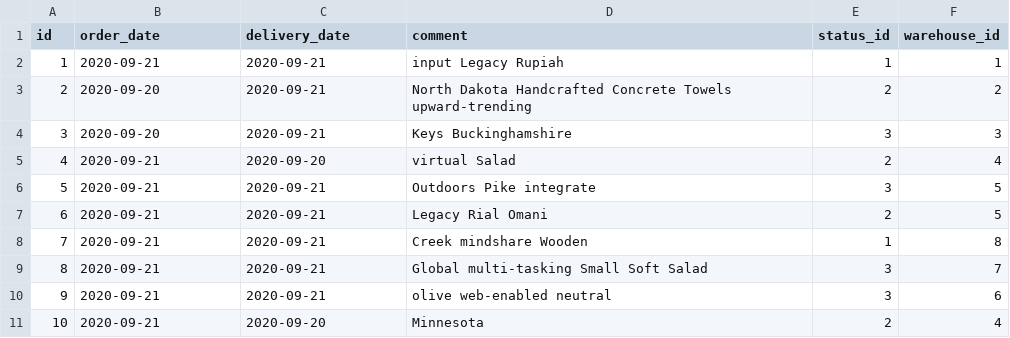
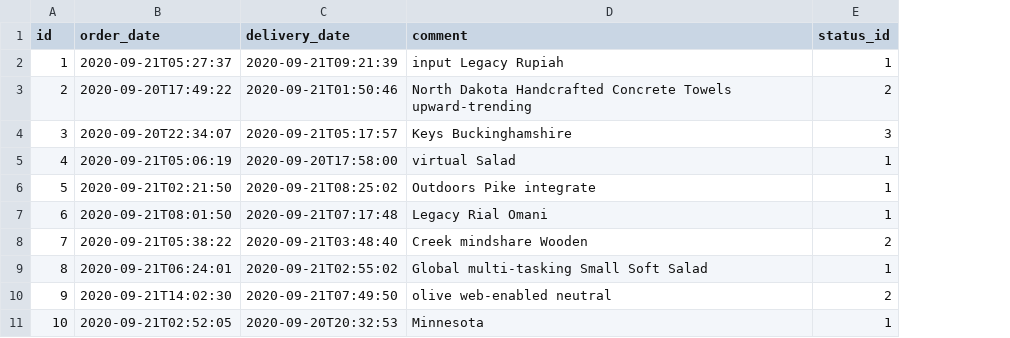
Before and after one commit to costrella/cechini, a CSV file: src/main/resources/config/liquibase/fake-data/jhi_order.csv, drawn as a sheet; the diff names each change by its address in the sheet, - before the commit and + after, or states it on an @@ line.

```diff
--- a/src/main/resources/config/liquibase/fake-data/jhi_order.csv
+++ b/src/main/resources/config/liquibase/fake-data/jhi_order.csv
-column F (warehouse_id), rows 2-11: 1 | 2 | 3 | 4 | 5 | 5 | 8 | 7 | 6 | 4
-B2 (order_date): 2020-09-21
+B2 (order_date): 2020-09-21T05:27:37
-C2 (delivery_date): 2020-09-21
+C2 (delivery_date): 2020-09-21T09:21:39
-B3 (order_date): 2020-09-20
+B3 (order_date): 2020-09-20T17:49:22
-C3 (delivery_date): 2020-09-21
+C3 (delivery_date): 2020-09-21T01:50:46
-B4 (order_date): 2020-09-20
+B4 (order_date): 2020-09-20T22:34:07
-C4 (delivery_date): 2020-09-21
+C4 (delivery_date): 2020-09-21T05:17:57
-B5 (order_date): 2020-09-21
+B5 (order_date): 2020-09-21T05:06:19
-C5 (delivery_date): 2020-09-20
+C5 (delivery_date): 2020-09-20T17:58:00
-E5 (status_id): 2
+E5 (status_id): 1
-B6 (order_date): 2020-09-21
+B6 (order_date): 2020-09-21T02:21:50
-C6 (delivery_date): 2020-09-21
+C6 (delivery_date): 2020-09-21T08:25:02
-E6 (status_id): 3
+E6 (status_id): 1
-B7 (order_date): 2020-09-21
+B7 (order_date): 2020-09-21T08:01:50
-C7 (delivery_date): 2020-09-21
+C7 (delivery_date): 2020-09-21T07:17:48
-E7 (status_id): 2
+E7 (status_id): 1
-B8 (order_date): 2020-09-21
+B8 (order_date): 2020-09-21T05:38:22
-C8 (delivery_date): 2020-09-21
+C8 (delivery_date): 2020-09-21T03:48:40
-E8 (status_id): 1
+E8 (status_id): 2
-B9 (order_date): 2020-09-21
+B9 (order_date): 2020-09-21T06:24:01
-C9 (delivery_date): 2020-09-21
+C9 (delivery_date): 2020-09-21T02:55:02
-E9 (status_id): 3
+E9 (status_id): 1
-B10 (order_date): 2020-09-21
+B10 (order_date): 2020-09-21T14:02:30
-C10 (delivery_date): 2020-09-21
+C10 (delivery_date): 2020-09-21T07:49:50
-E10 (status_id): 3
+E10 (status_id): 2
-B11 (order_date): 2020-09-21
+B11 (order_date): 2020-09-21T02:52:05
-C11 (delivery_date): 2020-09-20
+C11 (delivery_date): 2020-09-20T20:32:53
-E11 (status_id): 2
+E11 (status_id): 1
```
Also changed, not shown: src/main/resources/config/liquibase/fake-data/note.csv, src/main/resources/config/liquibase/fake-data/report.csv, 45 other files.
